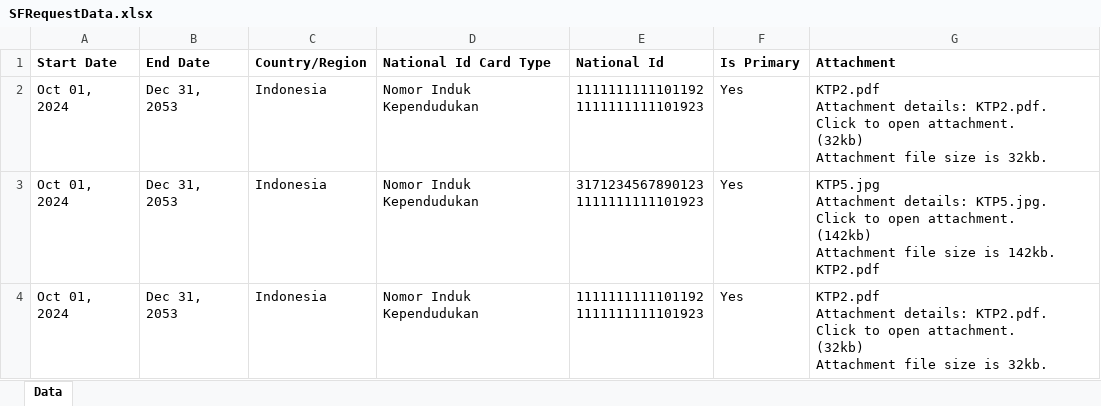
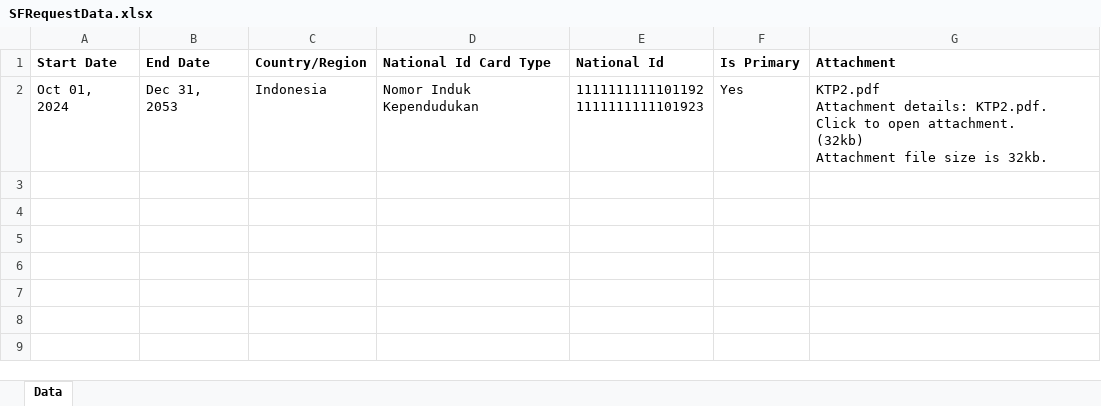
Before and after one commit to nafissaal/UiPath_EmployeePersonalDataChangesVerification, an Excel workbook: SFRequestData.xlsx, sheet Data, drawn as a sheet; values as stored, in another font and other column widths than the file's, no borders; ↵ is a line break in a cell; the diff names each change by its address in the sheet, - before the commit and + after, or states it on an @@ line.

```diff
--- a/SFRequestData.xlsx (sheet Data)
+++ b/SFRequestData.xlsx (sheet Data)
-row 3: Oct 01, 2024 | Dec 31, 2053 | Indonesia | Nomor Induk Kependudukan | 3171234567890123 ↵ 1111111111101923 | Yes | KTP5.jpg ↵ Attachment details: KTP5.jpg. Click to open attachment. ↵ (142kb) ↵ Attachment file size is 142kb. ↵ KTP2.pdf
-row 4: Oct 01, 2024 | Dec 31, 2053 | Indonesia | Nomor Induk Kependudukan | 1111111111101192 ↵ 1111111111101923 | Yes | KTP2.pdf ↵ Attachment details: KTP2.pdf. Click to open attachment. ↵ (32kb) ↵ Attachment file size is 32kb.
```
Also changed, not shown: ExtractionResults.xlsx, 48 other files.
